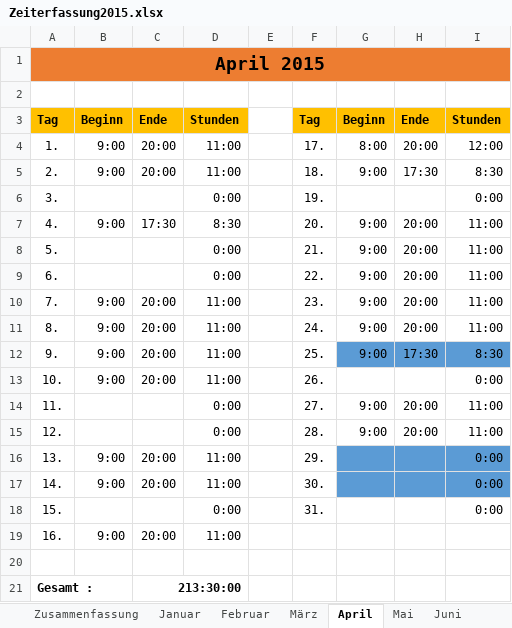
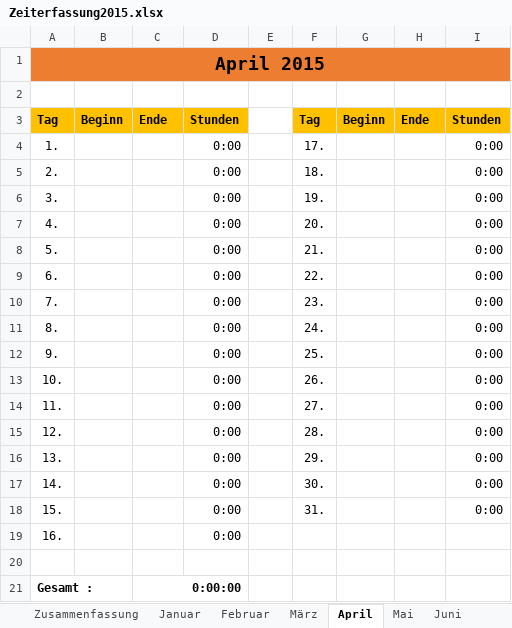
Before and after one commit to balouh/pcs, an Excel workbook: Dokumente/Zeiterfassung2015.xlsx, sheet April, drawn as a sheet; only a part is shown; values as stored, in another font and other column widths than the file's, no borders; the diff covers the shown part only; the diff names each change by its address in the sheet, - before the commit and + after, or states it on an @@ line.

```diff
--- a/Dokumente/Zeiterfassung2015.xlsx (sheet April)
+++ b/Dokumente/Zeiterfassung2015.xlsx (sheet April)
-B4:B5: 9:00
+B4:B5: (empty)
-C4:C5: 20:00
+C4:C5: (empty)
-D4:D5: 11:00
+D4:D5: 0:00
-G4: 8:00
+G4: (empty)
-H4: 20:00
+H4: (empty)
-I4: 12:00
+I4: 0:00
-G5: 9:00
+G5: (empty)
-H5: 17:30
+H5: (empty)
-I5: 8:30
+I5: 0:00
-B7: 9:00
+B7: (empty)
-C7: 17:30
+C7: (empty)
-D7: 8:30
+D7: 0:00
-G7:G12: 9:00
+G7:G12: (empty)
-H7:H11: 20:00
+H7:H11: (empty)
-I7:I11: 11:00
+I7:I11: 0:00
-B10:B13: 9:00
+B10:B13: (empty)
-C10:C13: 20:00
+C10:C13: (empty)
-D10:D13: 11:00
+D10:D13: 0:00
-G12:I12 fill: #5B9BD5
+G12:I12 fill: none
-H12: 17:30
+H12: (empty)
-I12: 8:30
+I12: 0:00
-G14:G15: 9:00
+G14:G15: (empty)
-H14:H15: 20:00
+H14:H15: (empty)
-I14:I15: 11:00
+I14:I15: 0:00
-B16:B17: 9:00
+B16:B17: (empty)
-C16:C17: 20:00
+C16:C17: (empty)
-D16:D17: 11:00
+D16:D17: 0:00
-G16:I17 fill: #5B9BD5
+G16:I17 fill: none
-B19: 9:00
+B19: (empty)
-C19: 20:00
+C19: (empty)
-D19: 11:00
+D19: 0:00
-C21: 213:30:00
+C21: 0:00:00
```
Also changed, not shown: 1 added row, 1 removed row and 2 edited cells elsewhere in this sheet, sheet März, sheet Februar, sheet Zusammenfassung, sheet Mai, sheet Juni, sheet Juli, 5 more sheets, formulas that keep their value, 29 other files.
